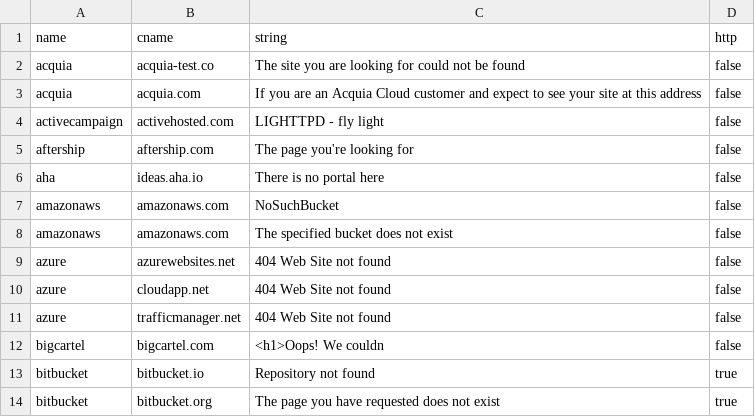
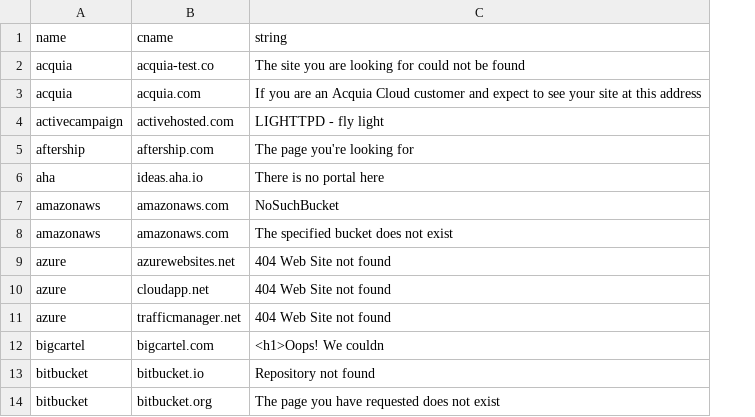
Before and after one commit to eur0pa/tko-subs, a CSV file: providers-data.csv, drawn as a sheet; only a part is shown; the diff names each change by its address in the sheet, - before the commit and + after, or states it on an @@ line.

Commit message:
Made dead records optional and added both HTTP/HTTPS checks

```diff
--- a/providers-data.csv
+++ b/providers-data.csv
-column D (http), rows 2-14: false | false | false | false | false | false | false | false | false | false | false | true | true
```
Also changed, not shown: 1 other file.
